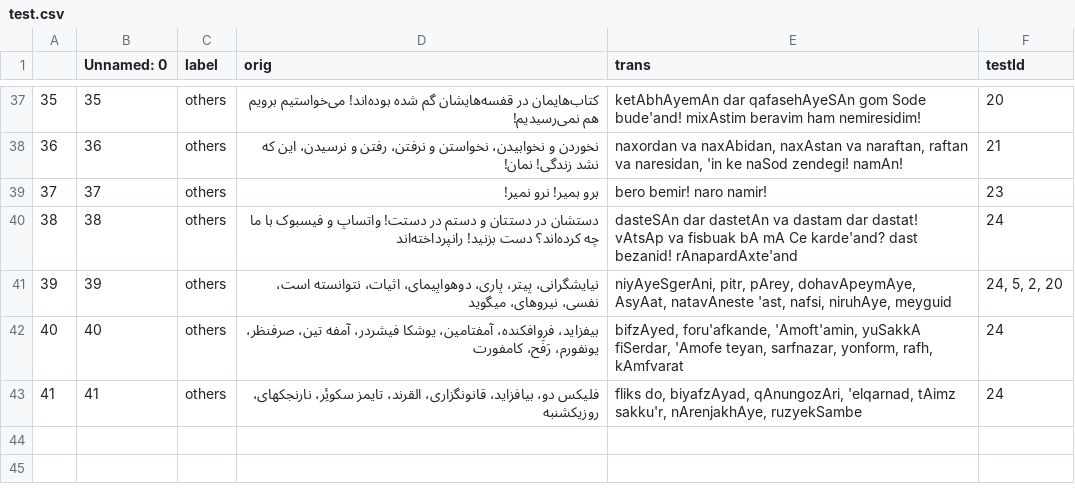
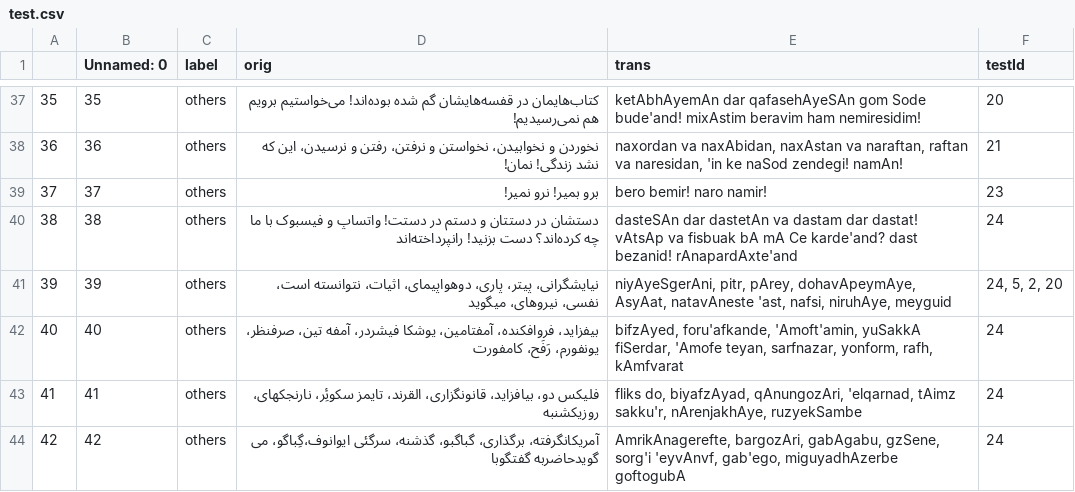
Before and after one commit to interscript/rababa, a CSV file: data/test.csv, drawn as a sheet; only a part is shown, gaps mark what is left out; the diff names each change by its address in the sheet, - before the commit and + after, or states it on an @@ line.

Commit message:
added some testcases

```diff
--- a/data/test.csv
+++ b/data/test.csv
+row 44: 42 | 42 | others | آمریکانگرفته، برگذاری، گباگبو، گذشنه، سرگئی ایوانوف،گِباگو، می گویدحاضربه گفتگوبا | AmrikAnagerefte, bargozAri, gabAgabu, gzSene, sorg'i 'eyvAnvf, gab'ego, miguyadhAzerbe goftogubA | 24
```
